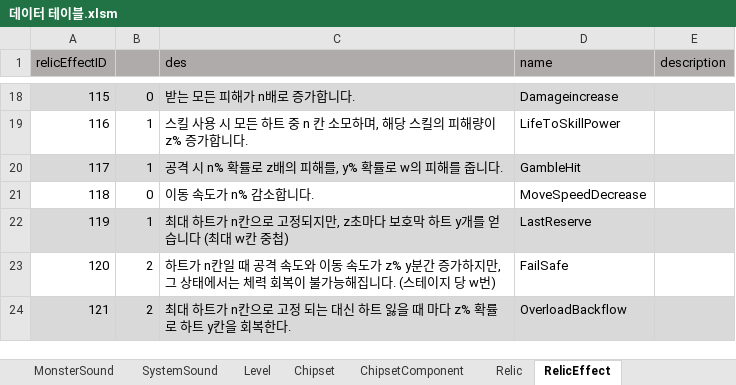
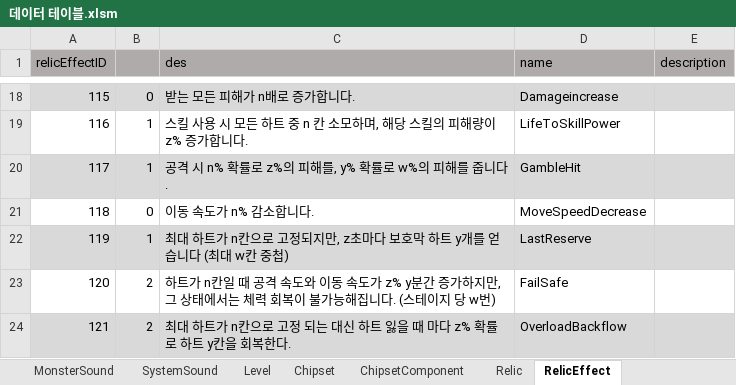
Before and after one commit to coil38/2025-2_Space, an Excel workbook: 데이터 테이블.xlsm, sheet RelicEffect, drawn as a sheet; only a part is shown, gaps mark what is left out; values as stored, in another font and other column widths than the file's, no borders; the diff names each change by its address in the sheet, - before the commit and + after, or states it on an @@ line.

```diff
--- a/데이터 테이블.xlsm (sheet RelicEffect)
+++ b/데이터 테이블.xlsm (sheet RelicEffect)
-C20 (des): 공격 시 n% 확률로 z배의 피해를, y% 확률로 w의 피해를 줍니다.
+C20 (des): 공격 시 n% 확률로 z%의 피해를, y% 확률로 w%의 피해를 줍니다.
```
Also changed, not shown: sheet Relic.
